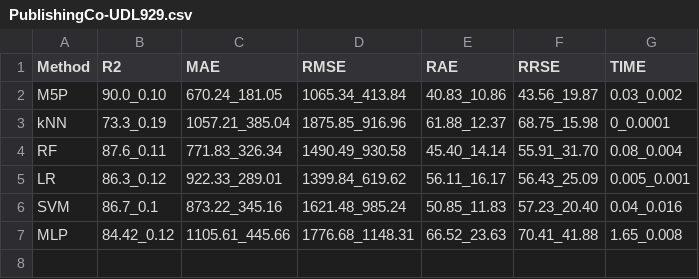
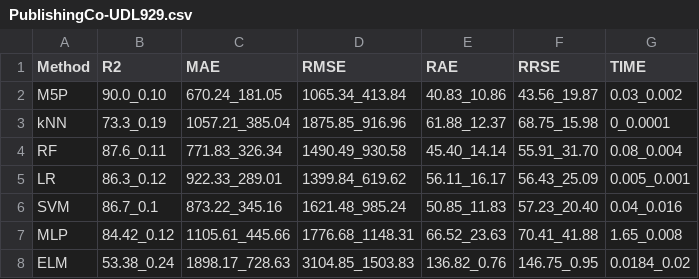
Before and after one commit to geneura-papers/2015_books, a CSV file: Tables_to_figures/datasets/AllAttributes/PublishingCo-UDL929.csv, drawn as a sheet.

```diff
--- a/Tables_to_figures/datasets/AllAttributes/PublishingCo-UDL929.csv
+++ b/Tables_to_figures/datasets/AllAttributes/PublishingCo-UDL929.csv
@@ -7 +7,2 @@ SVM;86.7_0.1;873.22_345.16;1621.48_985.24;50.85_11.83;57.23_20.40;0.04_0.016
 MLP;84.42_0.12;1105.61_445.66;1776.68_1148.31;66.52_23.63;70.41_41.88;1.65_0.008
+ELM;53.38_0.24;1898.17_728.63;3104.85_1503.83;136.82_0.76;146.75_0.95;0.0184_0.02
```
Also changed, not shown: Tables_to_figures/datasets/AllAttributes/PublishingCo-704.csv, Tables_to_figures/datasets/AllAttributes/PublishingCo-UDLU11.csv, 8 other files.
